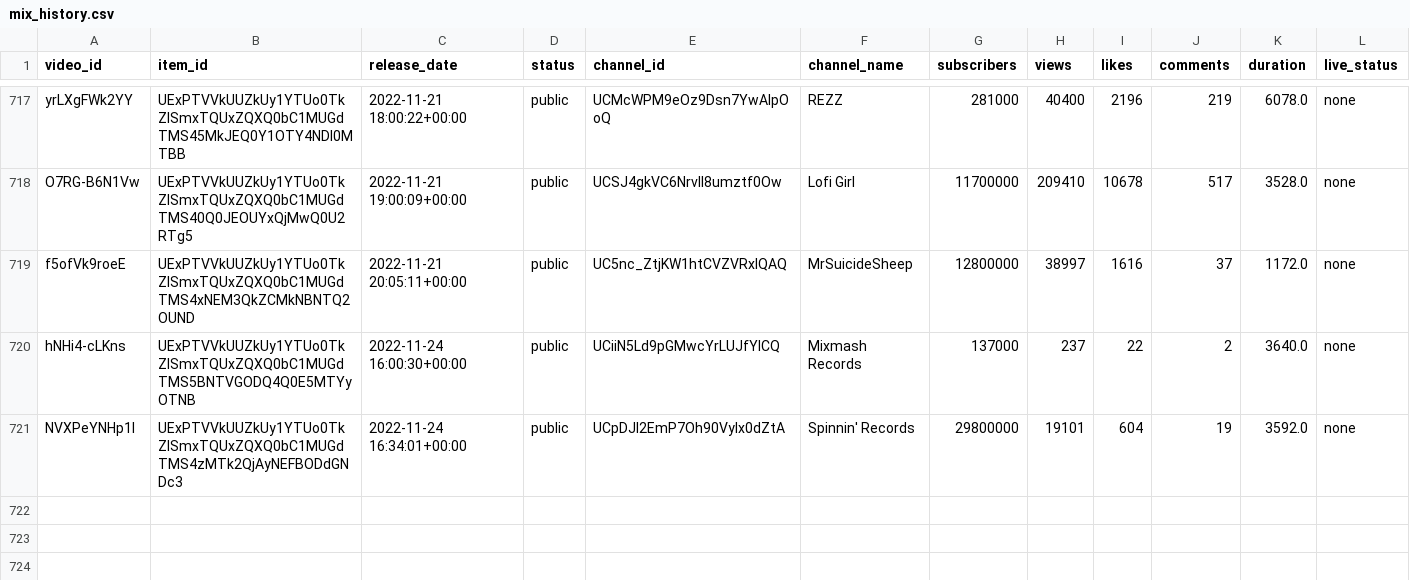
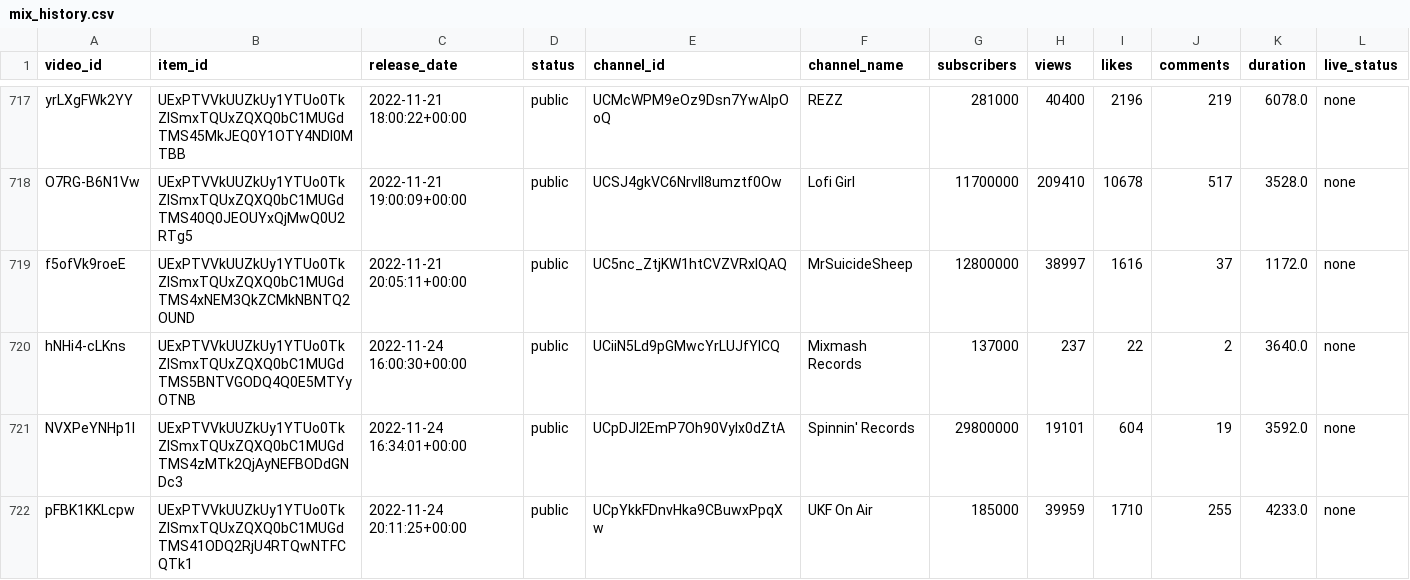
Before and after one commit to Dyl-M/auto_youtube_playlist, a CSV file: data/mix_history.csv, drawn as a sheet; only a part is shown, gaps mark what is left out.

```diff
--- a/data/mix_history.csv
+++ b/data/mix_history.csv
@@ -721 +721,2 @@ hNHi4-cLKns,UExPTVVkUUZkUy1YTUo0TkZISmxTQUxZQXQ0bC1MUGdTMS5BNTVGODQ4Q0E5MTYyOTNB
 NVXPeYNHp1I,UExPTVVkUUZkUy1YTUo0TkZISmxTQUxZQXQ0bC1MUGdTMS4zMTk2QjAyNEFBODdGNDc3,2022-11-24 16:34:01+00:00,public,UCpDJl2EmP7Oh90Vylx0dZtA,Spinnin' Records,29800000,19101,604,19,3592.0,none
+pFBK1KKLcpw,UExPTVVkUUZkUy1YTUo0TkZISmxTQUxZQXQ0bC1MUGdTMS41ODQ2RjU4RTQwNTFCQTk1,2022-11-24 20:11:25+00:00,public,UCpYkkFDnvHka9CBuwxPpqXw,UKF On Air,185000,39959,1710,255,4233.0,none
```
Also changed, not shown: 2 other files.
